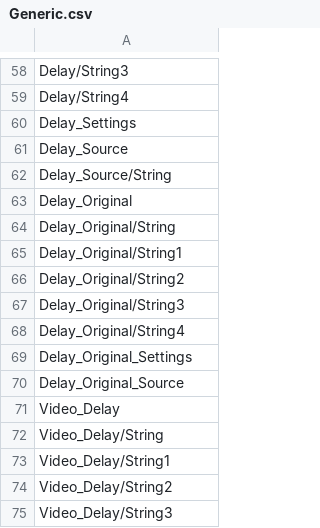
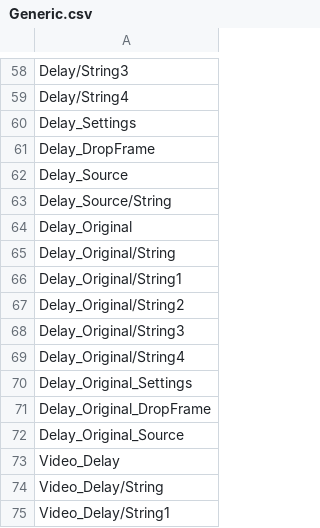
Before and after one commit to beppec56/MediaInfoLib-git_svn, a CSV file: Source/Resource/Text/Stream/Generic.csv, drawn as a sheet; only a part is shown, gaps mark what is left out; the shorter side is filled out with more unchanged rows.

```diff
--- a/Source/Resource/Text/Stream/Generic.csv
+++ b/Source/Resource/Text/Stream/Generic.csv
@@ -60,2 +60,3 @@ Delay/String4
 Delay_Settings
+Delay_DropFrame
 Delay_Source
@@ -69,2 +70,3 @@ Delay_Original/String4
 Delay_Original_Settings
+Delay_Original_DropFrame
 Delay_Original_Source
```
Also changed, not shown: Source/Resource/Text/Stream/Audio.csv, Source/Resource/Text/Stream/General.csv, 44 other files.
